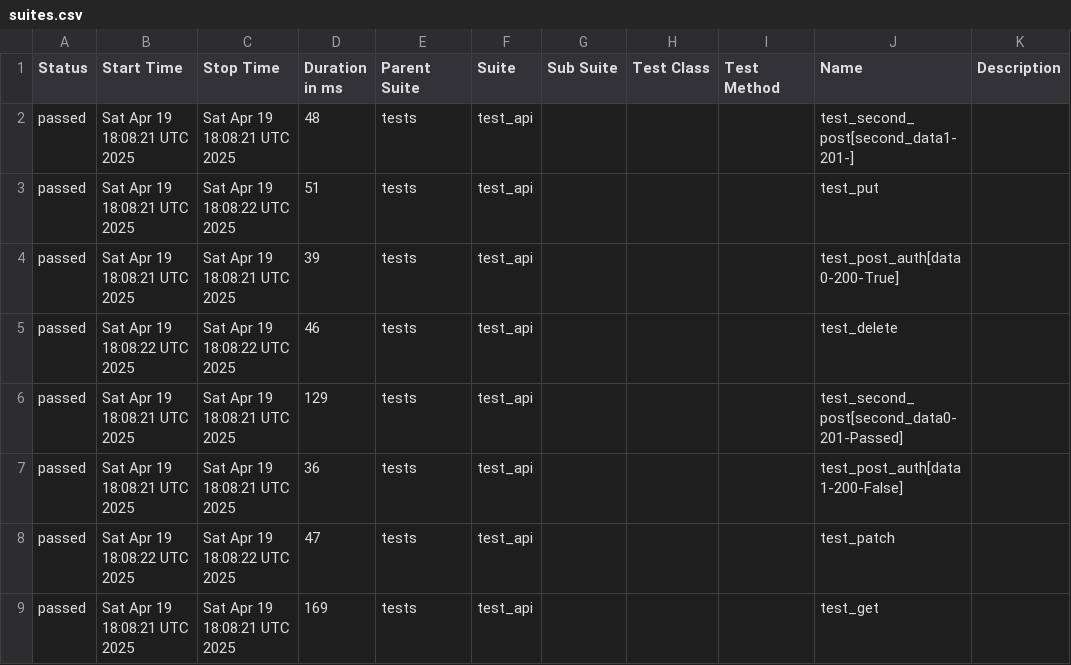
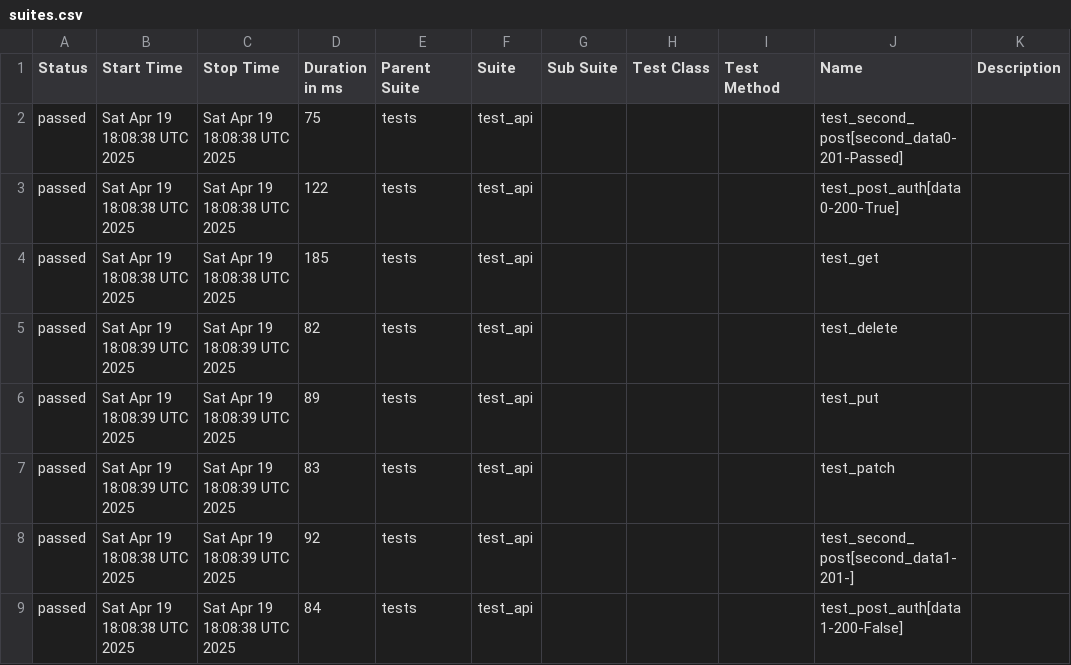
Before and after one commit to Krupn0v/QA_portfolio, a CSV file: data/suites.csv, drawn as a sheet.

```diff
--- a/data/suites.csv
+++ b/data/suites.csv
@@ -1,9 +1,9 @@
 "Status","Start Time","Stop Time","Duration in ms","Parent Suite","Suite","Sub Suite","Test Class","Test Method","Name","Description"
-"passed","Sat Apr 19 18:08:21 UTC 2025","Sat Apr 19 18:08:21 UTC 2025","48","tests","test_api","","","","test_second_post[second_data1-201-]",""
-"passed","Sat Apr 19 18:08:21 UTC 2025","Sat Apr 19 18:08:22 UTC 2025","51","tests","test_api","","","","test_put",""
-"passed","Sat Apr 19 18:08:21 UTC 2025","Sat Apr 19 18:08:21 UTC 2025","39","tests","test_api","","","","test_post_auth[data0-200-True]",""
-"passed","Sat Apr 19 18:08:22 UTC 2025","Sat Apr 19 18:08:22 UTC 2025","46","tests","test_api","","","","test_delete",""
-"passed","Sat Apr 19 18:08:21 UTC 2025","Sat Apr 19 18:08:21 UTC 2025","129","tests","test_api","","","","test_second_post[second_data0-201-Passed]",""
-"passed","Sat Apr 19 18:08:21 UTC 2025","Sat Apr 19 18:08:21 UTC 2025","36","tests","test_api","","","","test_post_auth[data1-200-False]",""
-"passed","Sat Apr 19 18:08:22 UTC 2025","Sat Apr 19 18:08:22 UTC 2025","47","tests","test_api","","","","test_patch",""
-"passed","Sat Apr 19 18:08:21 UTC 2025","Sat Apr 19 18:08:21 UTC 2025","169","tests","test_api","","","","test_get",""
+"passed","Sat Apr 19 18:08:38 UTC 2025","Sat Apr 19 18:08:38 UTC 2025","75","tests","test_api","","","","test_second_post[second_data0-201-Passed]",""
+"passed","Sat Apr 19 18:08:38 UTC 2025","Sat Apr 19 18:08:38 UTC 2025","122","tests","test_api","","","","test_post_auth[data0-200-True]",""
+"passed","Sat Apr 19 18:08:38 UTC 2025","Sat Apr 19 18:08:38 UTC 2025","185","tests","test_api","","","","test_get",""
+"passed","Sat Apr 19 18:08:39 UTC 2025","Sat Apr 19 18:08:39 UTC 2025","82","tests","test_api","","","","test_delete",""
+"passed","Sat Apr 19 18:08:39 UTC 2025","Sat Apr 19 18:08:39 UTC 2025","89","tests","test_api","","","","test_put",""
+"passed","Sat Apr 19 18:08:39 UTC 2025","Sat Apr 19 18:08:39 UTC 2025","83","tests","test_api","","","","test_patch",""
+"passed","Sat Apr 19 18:08:38 UTC 2025","Sat Apr 19 18:08:39 UTC 2025","92","tests","test_api","","","","test_second_post[second_data1-201-]",""
+"passed","Sat Apr 19 18:08:38 UTC 2025","Sat Apr 19 18:08:38 UTC 2025","84","tests","test_api","","","","test_post_auth[data1-200-False]",""
```
Also changed, not shown: 29 other files.
